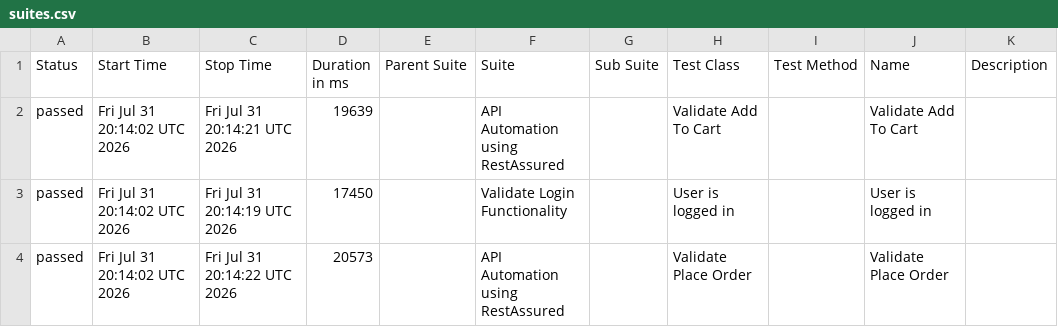
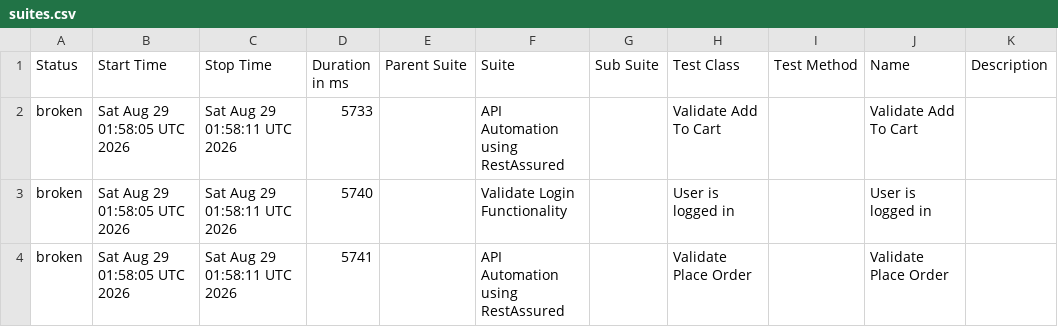
Before and after one commit to Hemanthvk18/E2EAutomation, a CSV file: data/suites.csv, drawn as a sheet.

```diff
--- a/data/suites.csv
+++ b/data/suites.csv
@@ -1,4 +1,4 @@
 "Status","Start Time","Stop Time","Duration in ms","Parent Suite","Suite","Sub Suite","Test Class","Test Method","Name","Description"
-"passed","Fri Jul 31 20:14:02 UTC 2026","Fri Jul 31 20:14:21 UTC 2026","19639","","API Automation using RestAssured","","Validate Add To Cart","","Validate Add To Cart",""
-"passed","Fri Jul 31 20:14:02 UTC 2026","Fri Jul 31 20:14:19 UTC 2026","17450","","Validate Login Functionality","","User is logged in","","User is logged in",""
-"passed","Fri Jul 31 20:14:02 UTC 2026","Fri Jul 31 20:14:22 UTC 2026","20573","","API Automation using RestAssured","","Validate Place Order","","Validate Place Order",""
+"broken","Sat Aug 29 01:58:05 UTC 2026","Sat Aug 29 01:58:11 UTC 2026","5733","","API Automation using RestAssured","","Validate Add To Cart","","Validate Add To Cart",""
+"broken","Sat Aug 29 01:58:05 UTC 2026","Sat Aug 29 01:58:11 UTC 2026","5740","","Validate Login Functionality","","User is logged in","","User is logged in",""
+"broken","Sat Aug 29 01:58:05 UTC 2026","Sat Aug 29 01:58:11 UTC 2026","5741","","API Automation using RestAssured","","Validate Place Order","","Validate Place Order",""
```
Also changed, not shown: data/behaviors.csv, 38 other files.
